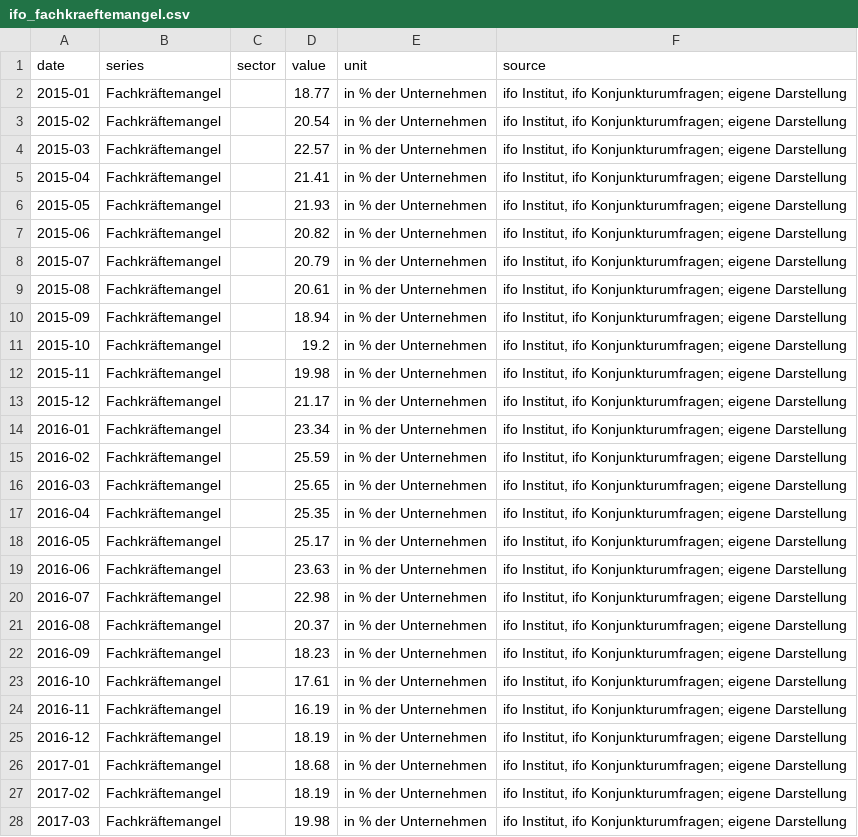
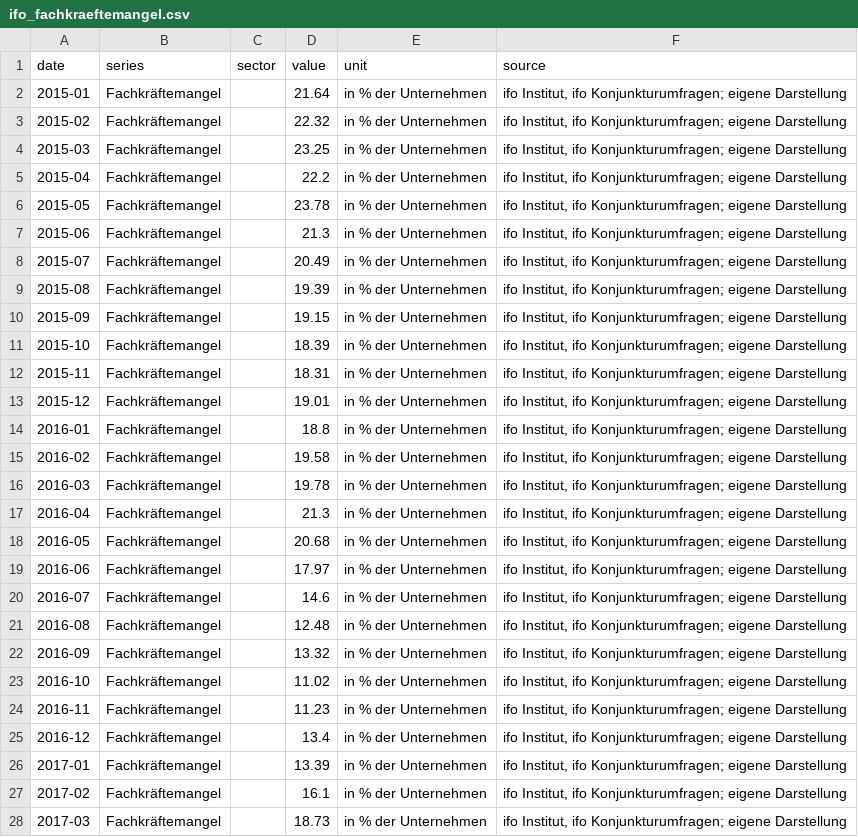
Before and after one commit to alksk19/IFO-HTML, a CSV file: data/dummy/ifo_fachkraeftemangel.csv, drawn as a sheet; only a part is shown; the diff covers the shown part only; the diff names each change by its address in the sheet, - before the commit and + after, or states it on an @@ line.

```diff
--- a/data/dummy/ifo_fachkraeftemangel.csv
+++ b/data/dummy/ifo_fachkraeftemangel.csv
-D2 (value): 18.77
+D2 (value): 21.64
-D3 (value): 20.54
+D3 (value): 22.32
-D4 (value): 22.57
+D4 (value): 23.25
-D5 (value): 21.41
+D5 (value): 22.2
-D6 (value): 21.93
+D6 (value): 23.78
-D7 (value): 20.82
+D7 (value): 21.3
-D8 (value): 20.79
+D8 (value): 20.49
-D9 (value): 20.61
+D9 (value): 19.39
-D10 (value): 18.94
+D10 (value): 19.15
-D11 (value): 19.2
+D11 (value): 18.39
-D12 (value): 19.98
+D12 (value): 18.31
-D13 (value): 21.17
+D13 (value): 19.01
-D14 (value): 23.34
+D14 (value): 18.8
-D15 (value): 25.59
+D15 (value): 19.58
-D16 (value): 25.65
+D16 (value): 19.78
-D17 (value): 25.35
+D17 (value): 21.3
-D18 (value): 25.17
+D18 (value): 20.68
-D19 (value): 23.63
+D19 (value): 17.97
-D20 (value): 22.98
+D20 (value): 14.6
-D21 (value): 20.37
+D21 (value): 12.48
-D22 (value): 18.23
+D22 (value): 13.32
-D23 (value): 17.61
+D23 (value): 11.02
-D24 (value): 16.19
+D24 (value): 11.23
-D25 (value): 18.19
+D25 (value): 13.4
-D26 (value): 18.68
+D26 (value): 13.39
-D27 (value): 18.19
+D27 (value): 16.1
-D28 (value): 19.98
+D28 (value): 18.73
```
Also changed, not shown: 115 edited cells elsewhere in this file, data/datasets.csv, data/dummy/ifo_homeoffice.csv, 9 other files.
